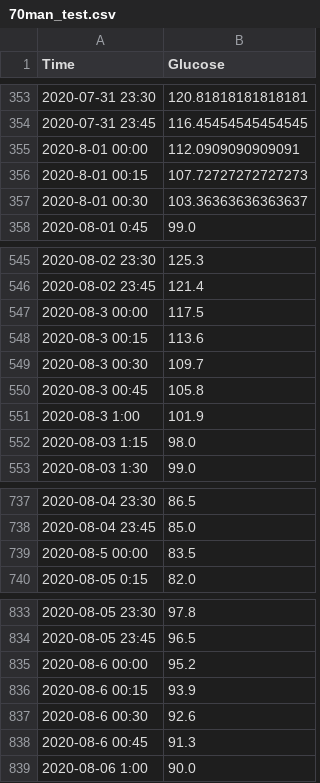
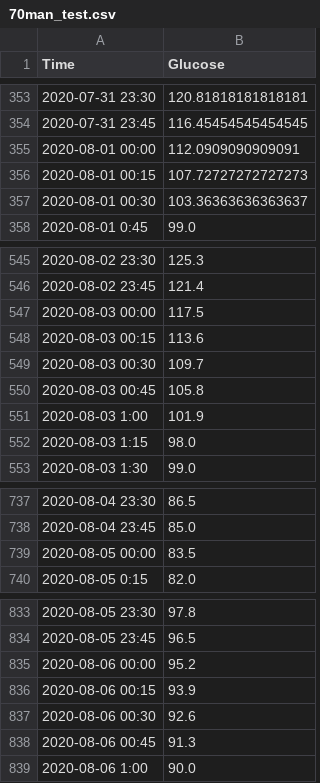
Before and after one commit to Natural-Goldfish/Captston_Design, a CSV file: Capstone_Design2/data/processed/70man_test.csv, drawn as a sheet; only a part is shown, gaps mark what is left out.

```diff
--- a/Capstone_Design2/data/processed/70man_test.csv
+++ b/Capstone_Design2/data/processed/70man_test.csv
@@ -354,5 +354,5 @@ Time,Glucose
 2020-07-31 23:45,116.45454545454545
-2020-8-01 00:00,112.0909090909091
-2020-8-01 00:15,107.72727272727273
-2020-8-01 00:30,103.36363636363637
+2020-08-01 00:00,112.0909090909091
+2020-08-01 00:15,107.72727272727273
+2020-08-01 00:30,103.36363636363637
 2020-08-01 0:45,99.0
@@ -546,7 +546,7 @@ Time,Glucose
 2020-08-02 23:45,121.4
-2020-08-3 00:00,117.5
-2020-08-3 00:15,113.6
-2020-08-3 00:30,109.7
-2020-08-3 00:45,105.8
-2020-08-3 1:00,101.9
+2020-08-03 00:00,117.5
+2020-08-03 00:15,113.6
+2020-08-03 00:30,109.7
+2020-08-03 00:45,105.8
+2020-08-03 1:00,101.9
 2020-08-03 1:15,98.0
@@ -738,3 +738,3 @@ Time,Glucose
 2020-08-04 23:45,85.0
-2020-08-5 00:00,83.5
+2020-08-05 00:00,83.5
 2020-08-05 0:15,82.0
@@ -834,6 +834,6 @@ Time,Glucose
 2020-08-05 23:45,96.5
-2020-08-6 00:00,95.2
-2020-08-6 00:15,93.9
-2020-08-6 00:30,92.6
-2020-08-6 00:45,91.3
+2020-08-06 00:00,95.2
+2020-08-06 00:15,93.9
+2020-08-06 00:30,92.6
+2020-08-06 00:45,91.3
 2020-08-06 1:00,90.0
```
Also changed, not shown: Capstone_Design2/data/processed/70man_train.csv, 1 other file.
